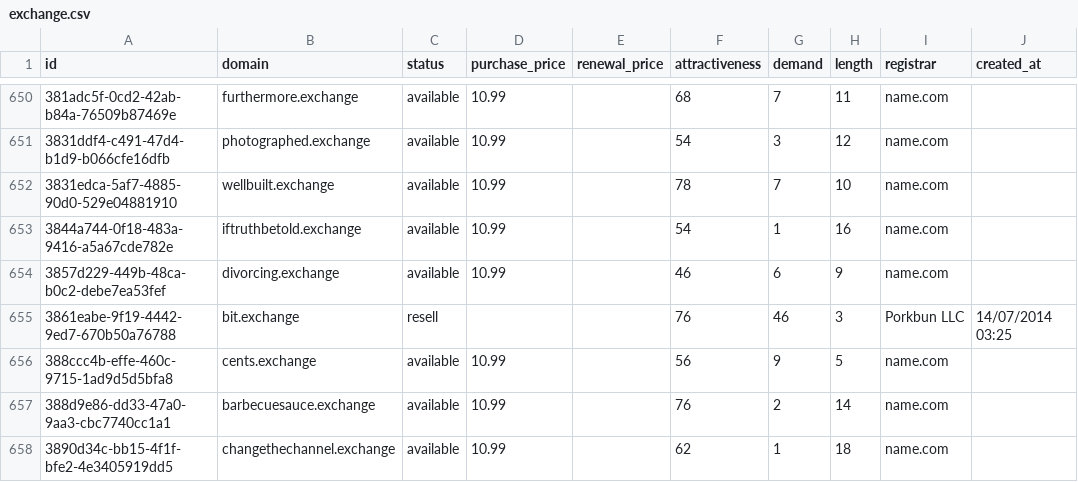
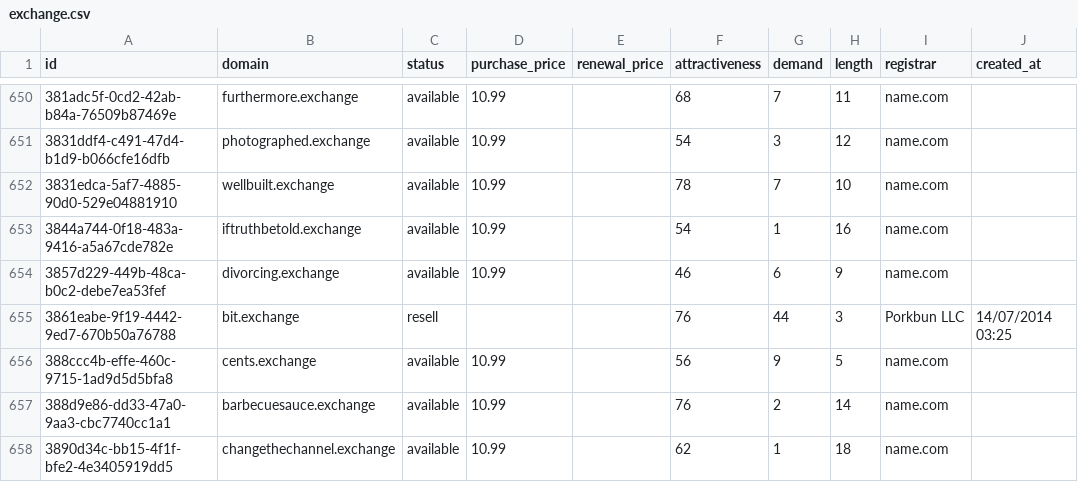
Before and after one commit to UniqueDomains/exchange-oneword-domains, a CSV file: exchange.csv, drawn as a sheet; only a part is shown, gaps mark what is left out; the diff names each change by its address in the sheet, - before the commit and + after, or states it on an @@ line.

Commit message:
Domains update

```diff
--- a/exchange.csv
+++ b/exchange.csv
-G655 (demand): 46
+G655 (demand): 44
```
Also changed, not shown: 4 other files.
